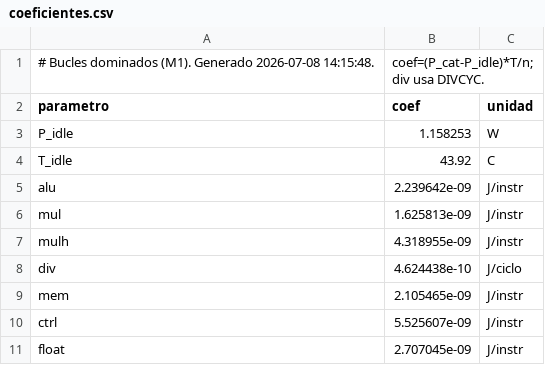
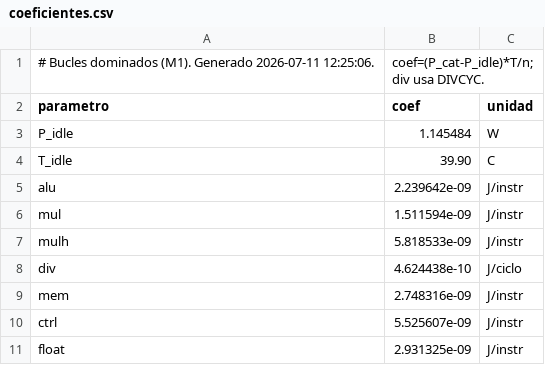
Before and after one commit to JeremySSSSS/tfg-pulpissimo, a CSV file: cv32e40p/firmware/caracterizacion/bucles/coeficientes.csv, drawn as a sheet.

```diff
--- a/cv32e40p/firmware/caracterizacion/bucles/coeficientes.csv
+++ b/cv32e40p/firmware/caracterizacion/bucles/coeficientes.csv
@@ -1,11 +1,11 @@
-# Bucles dominados (M1). Generado 2026-07-08 14:15:48.,coef=(P_cat-P_idle)*T/n; div usa DIVCYC.
+# Bucles dominados (M1). Generado 2026-07-11 12:25:06.,coef=(P_cat-P_idle)*T/n; div usa DIVCYC.
 parametro,coef,unidad
-P_idle,1.158253,W
-T_idle,43.92,C
+P_idle,1.145484,W
+T_idle,39.90,C
 alu,2.239642e-09,J/instr
-mul,1.625813e-09,J/instr
-mulh,4.318955e-09,J/instr
+mul,1.511594e-09,J/instr
+mulh,5.818533e-09,J/instr
 div,4.624438e-10,J/ciclo
-mem,2.105465e-09,J/instr
+mem,2.748316e-09,J/instr
 ctrl,5.525607e-09,J/instr
-float,2.707045e-09,J/instr
+float,2.931325e-09,J/instr
```
Also changed, not shown: cv32e40p/firmware/caracterizacion/bucles/datos.csv, cv32e40p/firmware/caracterizacion/verificacion.csv.
